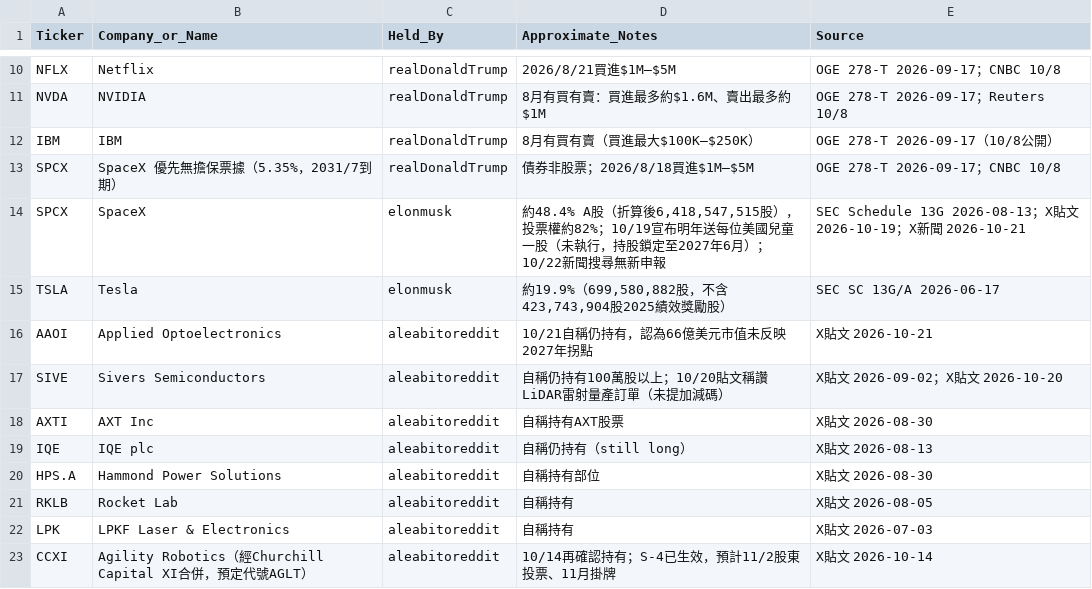
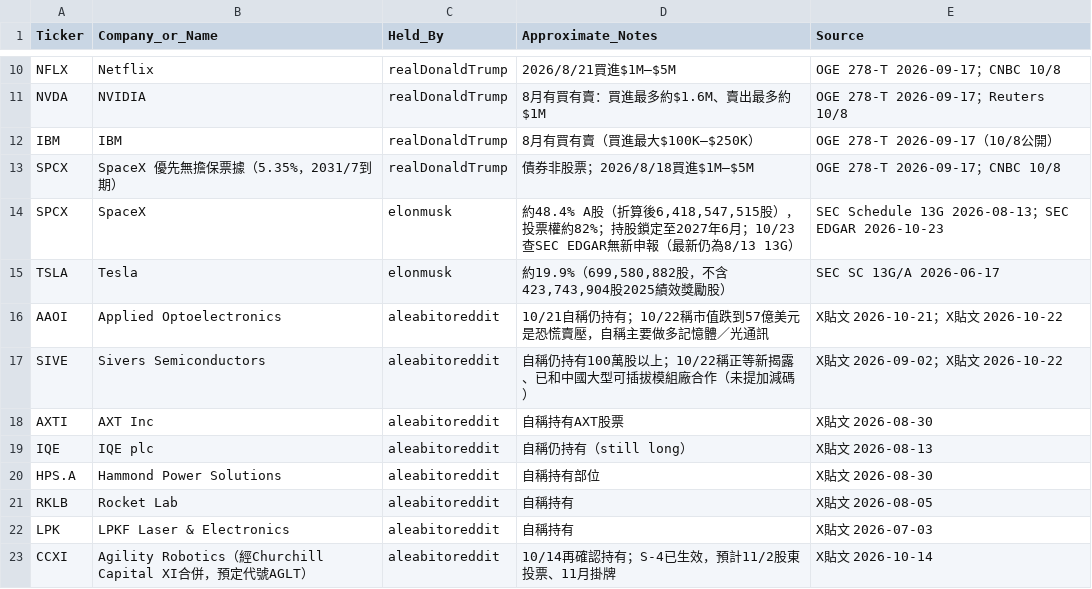
Before and after one commit to aqtjames9/tw-stock-news, a CSV file: data/holdings_latest.csv, drawn as a sheet; only a part is shown, gaps mark what is left out.

```diff
--- a/data/holdings_latest.csv
+++ b/data/holdings_latest.csv
@@ -13,6 +13,6 @@ IBM,IBM,realDonaldTrump,8月有買有賣（買進最大$100K–$250K）,OGE 278-
 SPCX,SpaceX 優先無擔保票據（5.35%，2031/7到期）,realDonaldTrump,債券非股票；2026/8/18買進$1M–$5M,OGE 278-T 2026-09-17；CNBC 10/8
-SPCX,SpaceX,elonmusk,"約48.4% A股（折算後6,418,547,515股），投票權約82%；10/19宣布明年送每位美國兒童一股（未執行，持股鎖定至2027年6月）；10/22新聞搜尋無新申報",SEC Schedule 13G 2026-08-13；X貼文 2026-10-19；X新聞 2026-10-21
+SPCX,SpaceX,elonmusk,"約48.4% A股（折算後6,418,547,515股），投票權約82%；持股鎖定至2027年6月；10/23查SEC EDGAR無新申報（最新仍為8/13 13G）",SEC Schedule 13G 2026-08-13；SEC EDGAR 2026-10-23
 TSLA,Tesla,elonmusk,"約19.9%（699,580,882股，不含423,743,904股2025績效獎勵股）",SEC SC 13G/A 2026-06-17
-AAOI,Applied Optoelectronics,aleabitoreddit,10/21自稱仍持有，認為66億美元市值未反映2027年拐點,X貼文 2026-10-21
-SIVE,Sivers Semiconductors,aleabitoreddit,自稱仍持有100萬股以上；10/20貼文稱讚LiDAR雷射量產訂單（未提加減碼）,X貼文 2026-09-02；X貼文 2026-10-20
+AAOI,Applied Optoelectronics,aleabitoreddit,10/21自稱仍持有；10/22稱市值跌到57億美元是恐慌賣壓，自稱主要做多記憶體／光通訊,X貼文 2026-10-21；X貼文 2026-10-22
+SIVE,Sivers Semiconductors,aleabitoreddit,自稱仍持有100萬股以上；10/22稱正等新揭露、已和中國大型可插拔模組廠合作（未提加減碼）,X貼文 2026-09-02；X貼文 2026-10-22
 AXTI,AXT Inc,aleabitoreddit,自稱持有AXT股票,X貼文 2026-08-30
```
Also changed, not shown: 2 other files.
